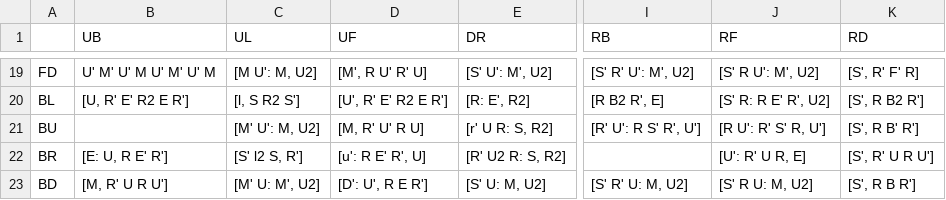
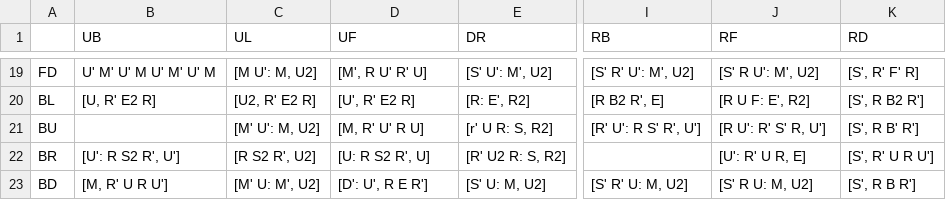
Before and after one commit to sebastianotronto/sebastiano.tronto.net, a CSV file: src/speedcubing/bldsheets/edges.csv, drawn as a sheet; only a part is shown, gaps mark what is left out; the diff covers the shown part only; the diff names each change by its address in the sheet, - before the commit and + after, or states it on an @@ line.

```diff
--- a/src/speedcubing/bldsheets/edges.csv
+++ b/src/speedcubing/bldsheets/edges.csv
-B20 (UB): [U, R' E' R2 E R']
+B20 (UB): [U, R' E2 R]
-C20 (UL): [l, S R2 S']
+C20 (UL): [U2, R' E2 R]
-D20 (UF): [U', R' E' R2 E R']
+D20 (UF): [U', R' E2 R]
-J20 (RF): [S' R: R E' R', U2]
+J20 (RF): [R U F: E', R2]
-B22 (UB): [E: U, R E' R']
+B22 (UB): [U': R S2 R', U']
-C22 (UL): [S' l2 S, R']
+C22 (UL): [R S2 R', U2]
-D22 (UF): [u': R E' R', U]
+D22 (UF): [U: R S2 R', U]
```
Also changed, not shown: 31 edited cells elsewhere in this file, src/speedcubing/bldsheets/corners.csv.
